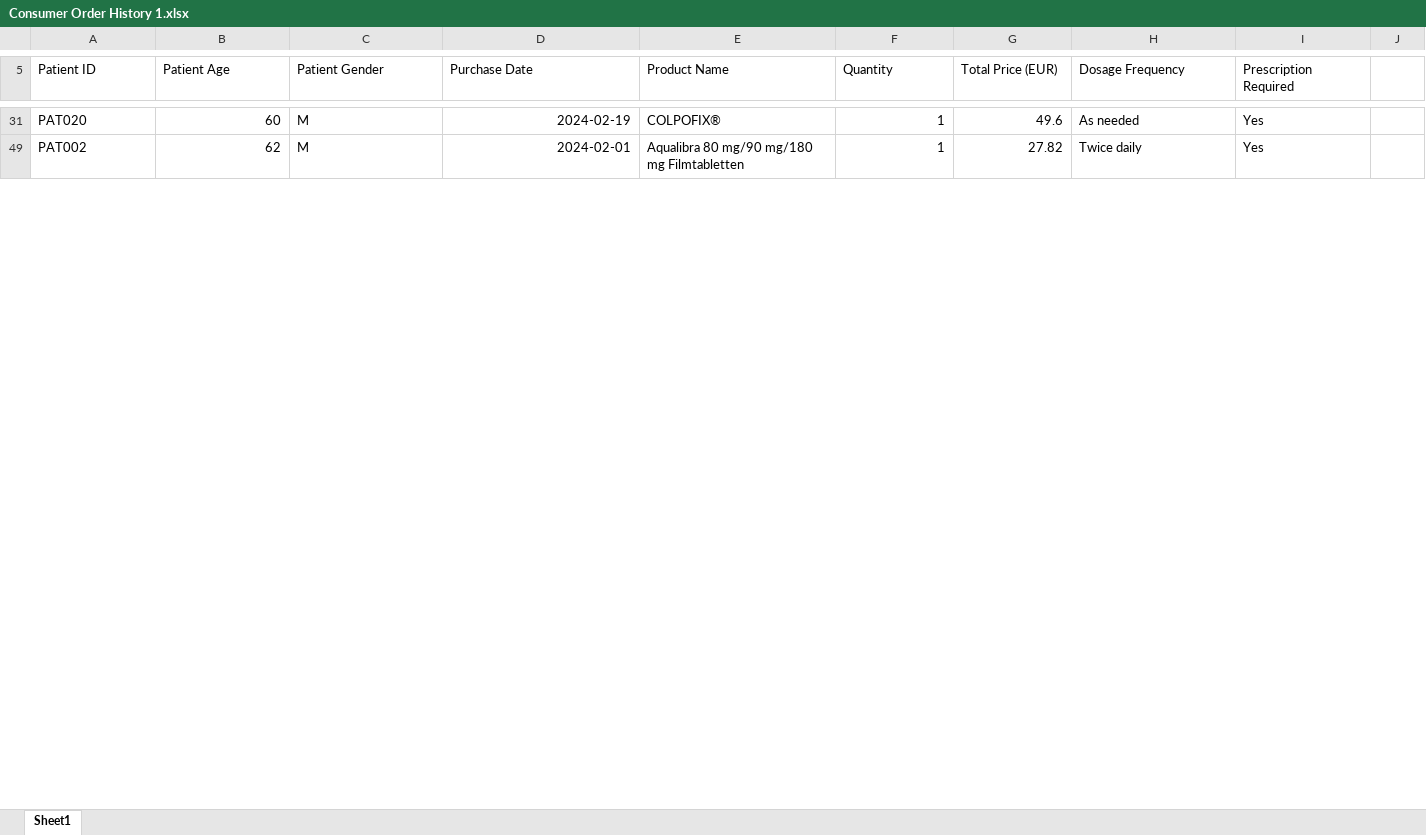
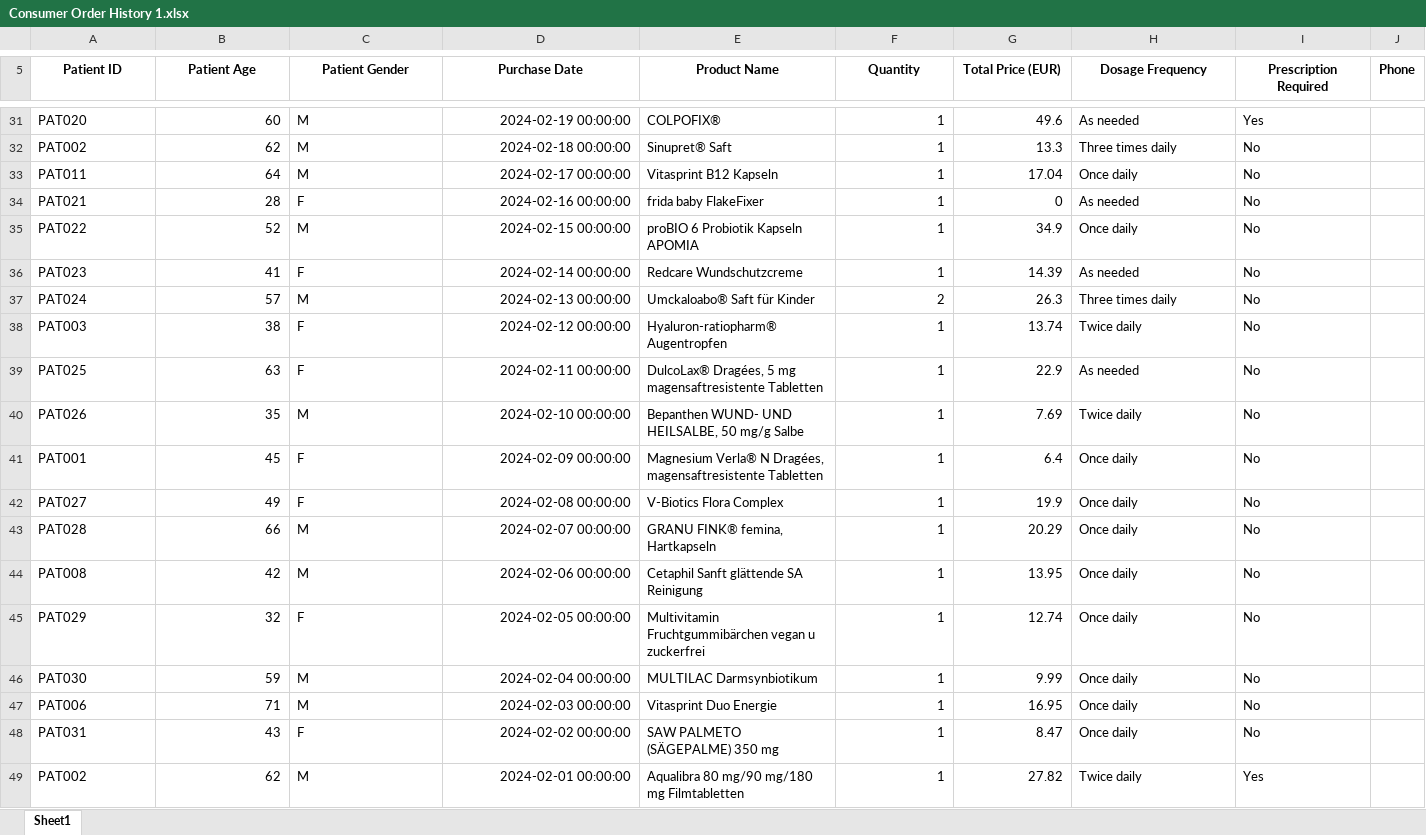
Before and after one commit to Rutuja-07-code/pharma-agent-ai, an Excel workbook: backend/data/Consumer Order History 1.xlsx, sheet Sheet1, drawn as a sheet; only a part is shown, gaps mark what is left out; values as stored, in another font and other column widths than the file's, no borders; the diff covers the shown part only; the diff names each change by its address in the sheet, - before the commit and + after, or states it on an @@ line.

```diff
--- a/backend/data/Consumer Order History 1.xlsx (sheet Sheet1)
+++ b/backend/data/Consumer Order History 1.xlsx (sheet Sheet1)
@@ A5:I5 bold: off → on, alignment: left → center @@
-J5: (empty)
+J5: Phone
-D31 (Purchase Date): 2024-02-19
+D31 (Purchase Date): 2024-02-19 00:00:00
+row 32: PAT002 | 62 | M | 2024-02-18 00:00:00 | Sinupret® Saft | 1 | 13.3 | Three times daily | No
+row 33: PAT011 | 64 | M | 2024-02-17 00:00:00 | Vitasprint B12 Kapseln | 1 | 17.04 | Once daily | No
+row 34: PAT021 | 28 | F | 2024-02-16 00:00:00 | frida baby FlakeFixer | 1 | 0 | As needed | No
+row 35: PAT022 | 52 | M | 2024-02-15 00:00:00 | proBIO 6 Probiotik Kapseln APOMIA | 1 | 34.9 | Once daily | No
+row 36: PAT023 | 41 | F | 2024-02-14 00:00:00 | Redcare Wundschutzcreme | 1 | 14.39 | As needed | No
+row 37: PAT024 | 57 | M | 2024-02-13 00:00:00 | Umckaloabo® Saft für Kinder | 2 | 26.3 | Three times daily | No
+row 38: PAT003 | 38 | F | 2024-02-12 00:00:00 | Hyaluron-ratiopharm® Augentropfen | 1 | 13.74 | Twice daily | No
+row 39: PAT025 | 63 | F | 2024-02-11 00:00:00 | DulcoLax® Dragées, 5 mg magensaftresistente Tabletten | 1 | 22.9 | As needed | No
+row 40: PAT026 | 35 | M | 2024-02-10 00:00:00 | Bepanthen WUND- UND HEILSALBE, 50 mg/g Salbe | 1 | 7.69 | Twice daily | No
+row 41: PAT001 | 45 | F | 2024-02-09 00:00:00 | Magnesium Verla® N Dragées, magensaftresistente Tabletten | 1 | 6.4 | Once daily | No
+row 42: PAT027 | 49 | F | 2024-02-08 00:00:00 | V-Biotics Flora Complex | 1 | 19.9 | Once daily | No
+row 43: PAT028 | 66 | M | 2024-02-07 00:00:00 | GRANU FINK® femina, Hartkapseln | 1 | 20.29 | Once daily | No
+row 44: PAT008 | 42 | M | 2024-02-06 00:00:00 | Cetaphil Sanft glättende SA Reinigung | 1 | 13.95 | Once daily | No
+row 45: PAT029 | 32 | F | 2024-02-05 00:00:00 | Multivitamin Fruchtgummibärchen vegan u zuckerfrei | 1 | 12.74 | Once daily | No
+row 46: PAT030 | 59 | M | 2024-02-04 00:00:00 | MULTILAC Darmsynbiotikum | 1 | 9.99 | Once daily | No
+row 47: PAT006 | 71 | M | 2024-02-03 00:00:00 | Vitasprint Duo Energie | 1 | 16.95 | Once daily | No
+row 48: PAT031 | 43 | F | 2024-02-02 00:00:00 | SAW PALMETO (SÄGEPALME) 350 mg | 1 | 8.47 | Once daily | No
-D49 (Purchase Date): 2024-02-01
+D49 (Purchase Date): 2024-02-01 00:00:00
```
Also changed, not shown: 41 added rows, 2 removed rows and 5 edited cells elsewhere in this sheet, hidden cells, 28 other files.
